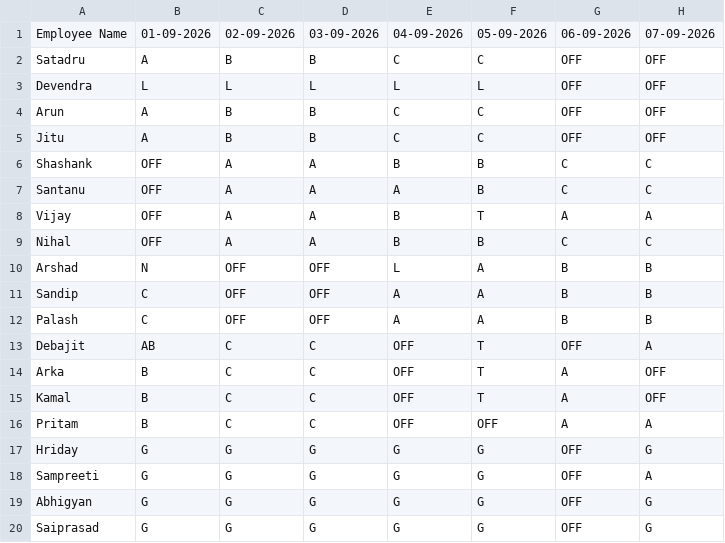
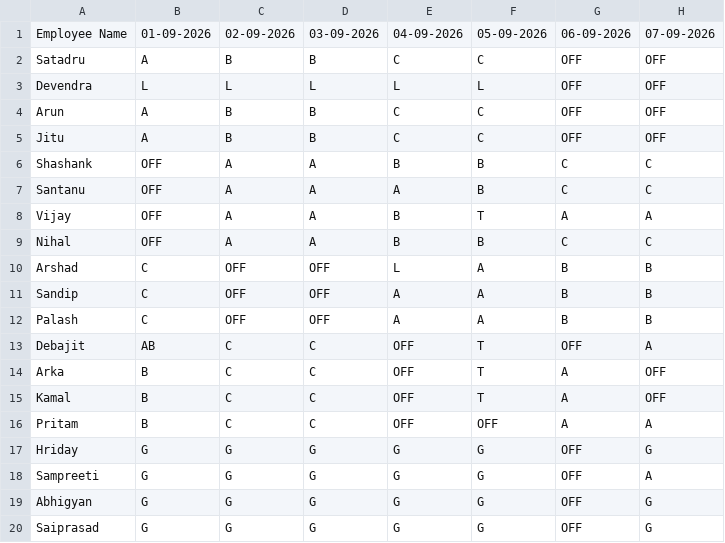
Before and after one commit to debajitd1292/pp, a CSV file: shift.csv, drawn as a sheet; only a part is shown; the diff names each change by its address in the sheet, - before the commit and + after, or states it on an @@ line.

Commit message:
Update shift.csv

```diff
--- a/shift.csv
+++ b/shift.csv
-B10: N
+B10: C
```
